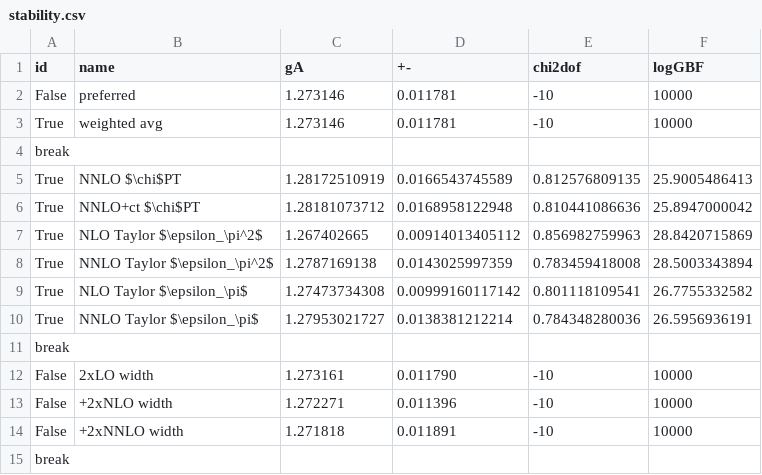
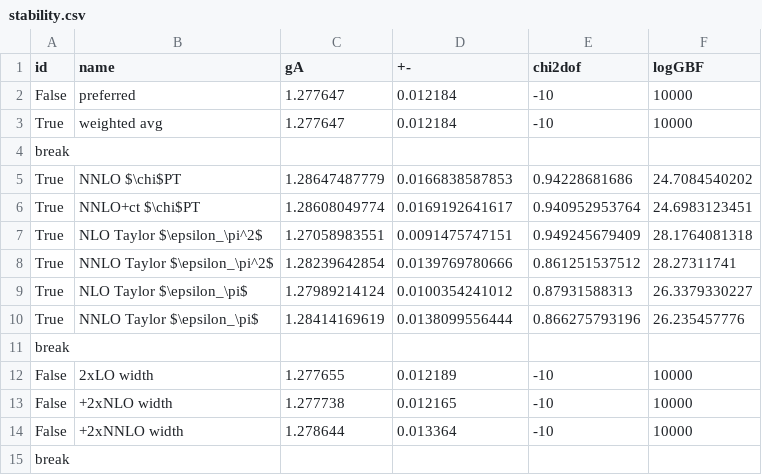
Before and after one commit to callat-qcd/project_gA, a CSV file: data/stability.csv, drawn as a sheet; only a part is shown; the diff covers the shown part only.

Commit message:
updated chipt_stability

```diff
--- a/data/stability.csv
+++ b/data/stability.csv
@@ -1,15 +1,15 @@
 id, name, gA, +-, chi2dof, logGBF
-False,preferred, 1.273146, 0.011781, -10, 10000
-True,weighted avg, 1.273146, 0.011781, -10, 10000
+False,preferred, 1.277647, 0.012184, -10, 10000
+True,weighted avg, 1.277647, 0.012184, -10, 10000
 break
-True,NNLO $\chi$PT, 1.28172510919, 0.0166543745589, 0.812576809135, 25.9005486413
-True,NNLO+ct $\chi$PT, 1.28181073712, 0.0168958122948, 0.810441086636, 25.8947000042
-True,NLO Taylor $\epsilon_\pi^2$, 1.267402665, 0.00914013405112, 0.856982759963, 28.8420715869
-True,NNLO Taylor $\epsilon_\pi^2$, 1.2787169138, 0.0143025997359, 0.783459418008, 28.5003343894
-True,NLO Taylor $\epsilon_\pi$, 1.27473734308, 0.00999160117142, 0.801118109541, 26.7755332582
-True,NNLO Taylor $\epsilon_\pi$, 1.27953021727, 0.0138381212214, 0.784348280036, 26.5956936191
+True,NNLO $\chi$PT, 1.28647487779, 0.0166838587853, 0.94228681686, 24.7084540202
+True,NNLO+ct $\chi$PT, 1.28608049774, 0.0169192641617, 0.940952953764, 24.6983123451
+True,NLO Taylor $\epsilon_\pi^2$, 1.27058983551, 0.0091475747151, 0.949245679409, 28.1764081318
+True,NNLO Taylor $\epsilon_\pi^2$, 1.28239642854, 0.0139769780666, 0.861251537512, 28.27311741
+True,NLO Taylor $\epsilon_\pi$, 1.27989214124, 0.0100354241012, 0.87931588313, 26.3379330227
+True,NNLO Taylor $\epsilon_\pi$, 1.28414169619, 0.0138099556444, 0.866275793196, 26.235457776
 break
-False,2xLO width, 1.273161, 0.011790, -10, 10000
-False,+2xNLO width, 1.272271, 0.011396, -10, 10000
-False,+2xNNLO width, 1.271818, 0.011891, -10, 10000
+False,2xLO width, 1.277655, 0.012189, -10, 10000
+False,+2xNLO width, 1.277738, 0.012165, -10, 10000
+False,+2xNNLO width, 1.278644, 0.013364, -10, 10000
 break
```
Also changed, not shown: 22 edited cells elsewhere in this file, 1 other file.
